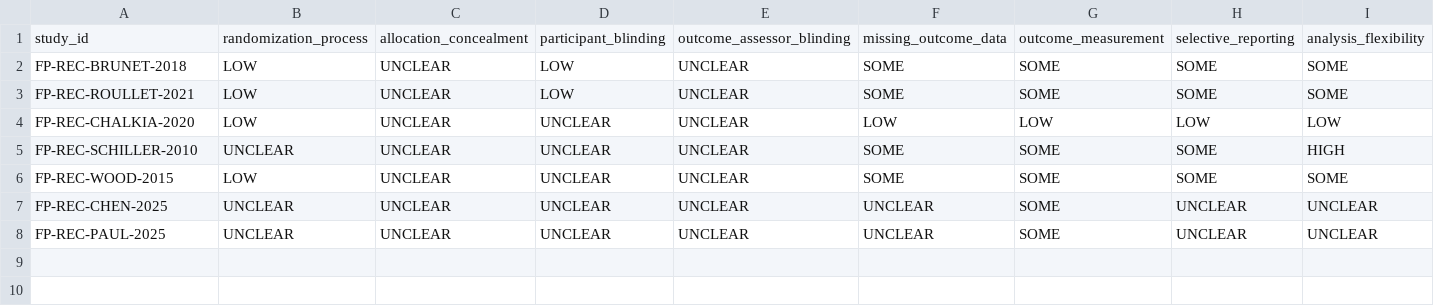
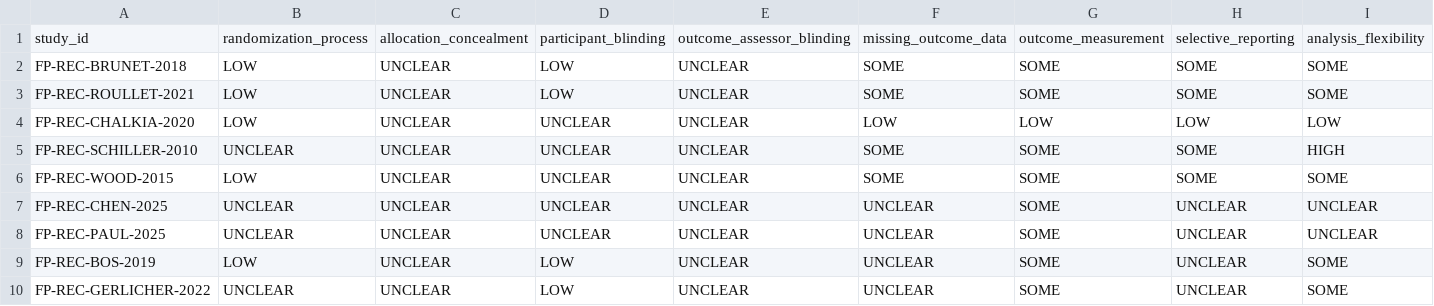
Before and after one commit to jekidev/Fearprime_03, a CSV file: data/risk_of_bias.csv, drawn as a sheet; only a part is shown; rows hold the shown columns only; the diff names each change by its address in the sheet, - before the commit and + after, or states it on an @@ line.

Commit message:
Add RoB seed entries for Bos 2019 and Gerlicher 2022

```diff
--- a/data/risk_of_bias.csv
+++ b/data/risk_of_bias.csv
+row 9: FP-REC-BOS-2019 | LOW | UNCLEAR | LOW | UNCLEAR | UNCLEAR | SOME | UNCLEAR | SOME
+row 10: FP-REC-GERLICHER-2022 | UNCLEAR | UNCLEAR | LOW | UNCLEAR | UNCLEAR | SOME | UNCLEAR | SOME
```
